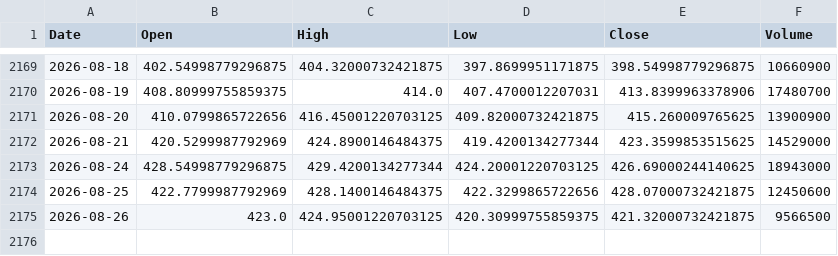
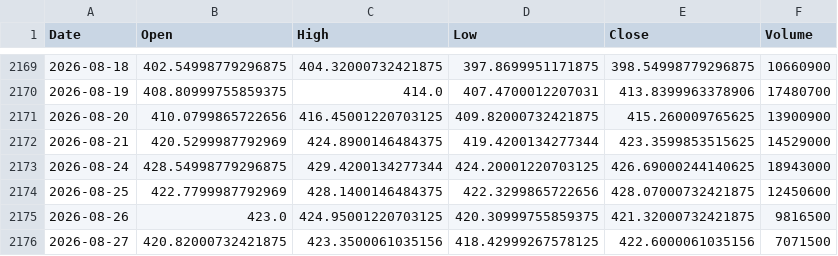
Before and after one commit to twangnhat-05/NGHIENCUUKHOAHOC, a CSV file: data/raw/GLD_ohlcv.csv, drawn as a sheet; only a part is shown, gaps mark what is left out.

Commit message:
chore(data): daily refresh 2026-08-28T14:13Z

```diff
--- a/data/raw/GLD_ohlcv.csv
+++ b/data/raw/GLD_ohlcv.csv
@@ -2174,2 +2174,3 @@
 2026-08-25,422.7799987792969,428.1400146484375,422.3299865722656,428.07000732421875,12450600
-2026-08-26,423.0,424.95001220703125,420.30999755859375,421.32000732421875,9566500
+2026-08-26,423.0,424.95001220703125,420.30999755859375,421.32000732421875,9816500
+2026-08-27,420.82000732421875,423.3500061035156,418.42999267578125,422.6000061035156,7071500
```
Also changed, not shown: data/raw/BTC_ohlcv.csv, data/raw/Gold_Futures_ohlcv.csv, 7 other files.
